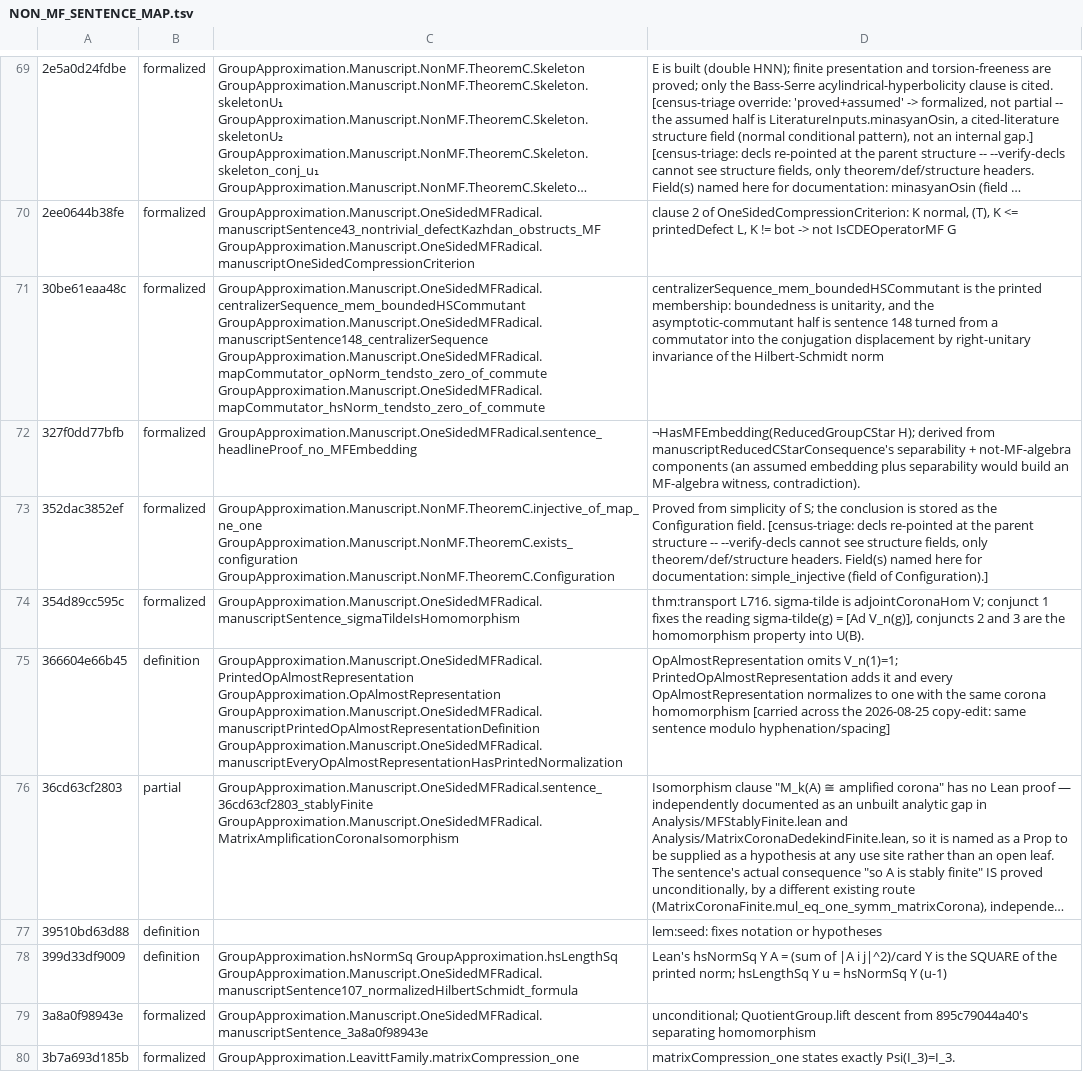
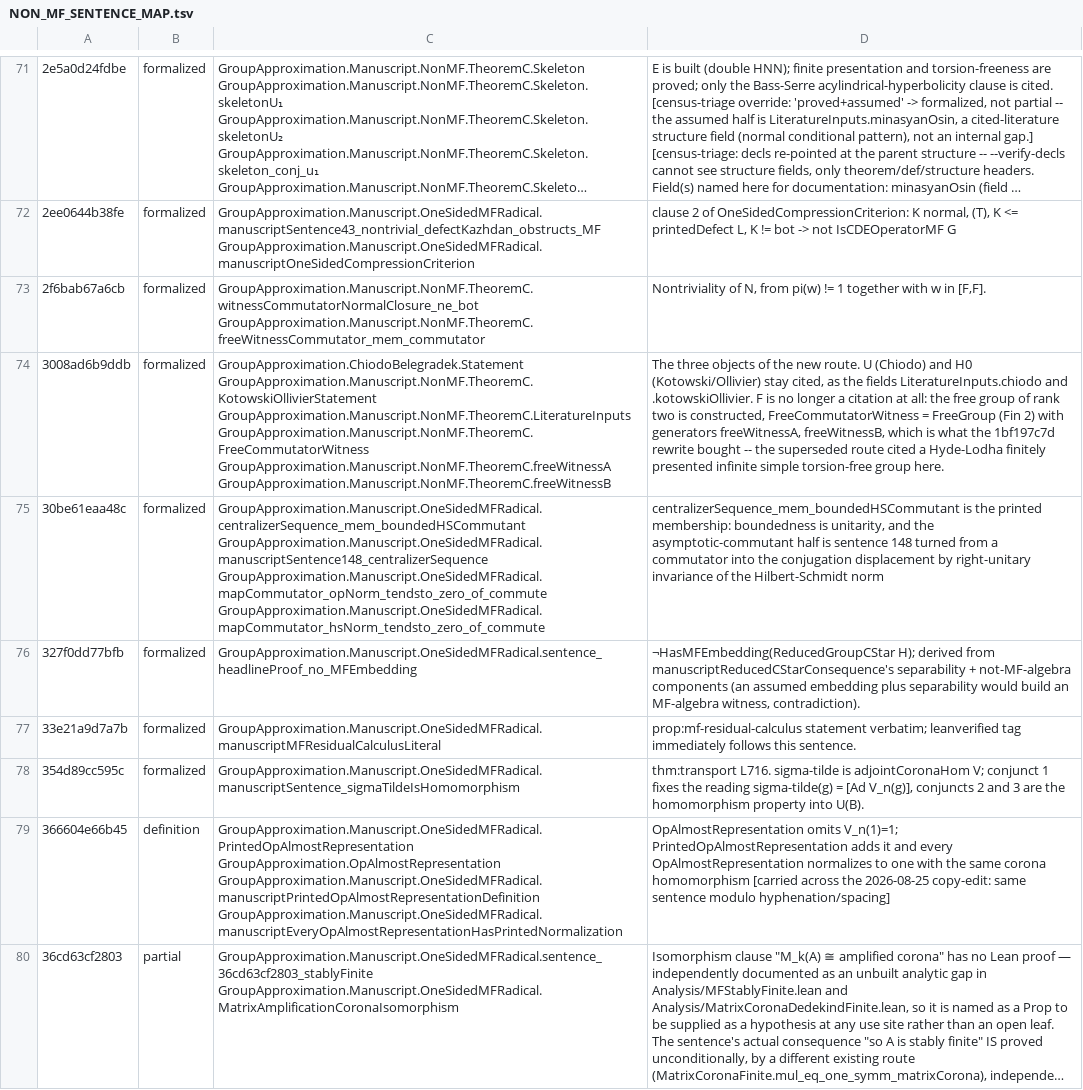
Before and after one commit to SauersML/group-approximation, a TSV file: metadata/NON_MF_SENTENCE_MAP.tsv, drawn as a sheet; only a part is shown, gaps mark what is left out; the shorter side is filled out with more unchanged rows; long unchanged cells end in …; removed rows and columns are numbered as before the commit, all else as after; the diff covers the shown part only; the diff names each change by its address in the sheet, - before the commit and + after, or states it on an @@ line.

```diff
--- a/metadata/NON_MF_SENTENCE_MAP.tsv
+++ b/metadata/NON_MF_SENTENCE_MAP.tsv
+row 73: 2f6bab67a6cb | formalized | GroupApproximation.Manuscript.NonMF.TheoremC.witnessCommutatorNormalClosure_ne_bot GroupApproximation.Manuscript.NonMF.TheoremC.freeWitnessCommutator_mem_commutator | Nontriviality of N, from pi(w) != 1 together with w in [F,F].
+row 74: 3008ad6b9ddb | formalized | GroupApproximation.ChiodoBelegradek.Statement GroupApproximation.Manuscript.NonMF.TheoremC.KotowskiOllivierStatement GroupApproximation.Manuscript.NonMF.TheoremC.LiteratureInputs GroupApproximation.Manuscript.NonMF.TheoremC.FreeCommutatorWitness GroupApproximation.Manuscript.NonMF.TheoremC.freeWitnessA GroupApproximation.Manuscript.NonMF.TheoremC.freeWitnessB | The three objects of the new route. U (Chiodo) and H0 (Kotowski/Ollivier) stay cited, as the fields LiteratureInputs.chiodo and .kotowskiOllivier. F is no longer a citation at all: the free group of rank two is constructed, FreeCommutatorWitness = FreeGroup (Fin 2) with generators freeWitnessA, freeWitnessB, which is what the 1bf197c7d rewrite bought -- the superseded route cited a Hyde-Lodha finitely presented infinite simple torsion-free group here.
-row 73: 352dac3852ef | formalized | GroupApproximation.Manuscript.NonMF.TheoremC.injective_of_map_ne_one GroupApproximation.Manuscript.NonMF.TheoremC.exists_configuration GroupApproximation.Manuscript.NonMF.TheoremC.Configuration | Proved from simplicity of S; the conclusion is stored as the Configuration field. [census-triage: decls re-pointed at the parent structure -- --verify-decls cannot see structure fields, only theorem/def/structure headers. Field(s) named here for documentation: simple_injective (field of Configuration).]
@@ row 305 moved to row 77: 33e21a9d7a7b @@
```
Also changed, not shown: 14 added rows, 17 removed rows, 12 moved rows and 3 edited cells elsewhere in this file, metadata/NON_MF_SENTENCE_CENSUS.tsv, 1 other file.
